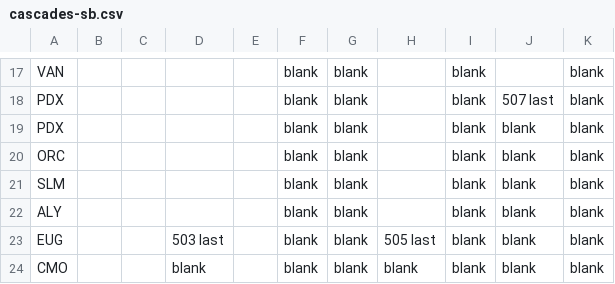
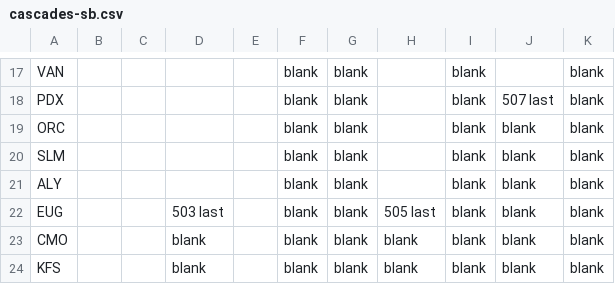
Before and after one commit to neroden/timetable_kit, a CSV file: timetable_kit/specs_amtrak/cascades-sb.csv, drawn as a sheet; only a part is shown, gaps mark what is left out; the shorter side is filled out with more unchanged rows; the diff names each change by its address in the sheet, - before the commit and + after, or states it on an @@ line.

```diff
--- a/timetable_kit/specs_amtrak/cascades-sb.csv
+++ b/timetable_kit/specs_amtrak/cascades-sb.csv
-row 19: PDX |  |  |  |  | blank | blank |  | blank | blank | blank
```
Also changed, not shown: timetable_kit/connecting_services/connecting_services.csv, timetable_kit/specs_amtrak/cascades-nb.csv, 12 other files.
